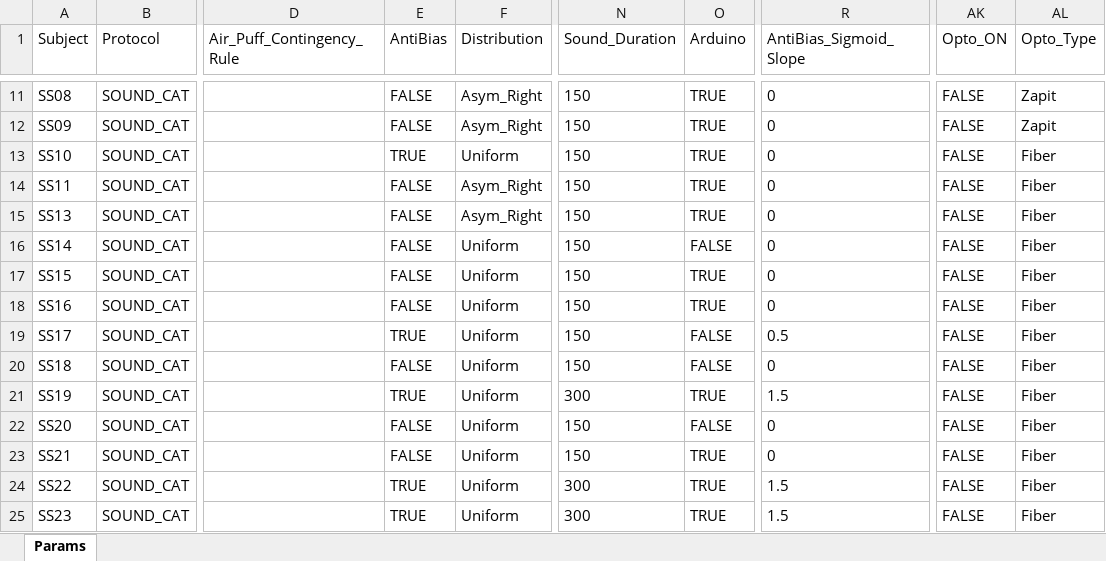
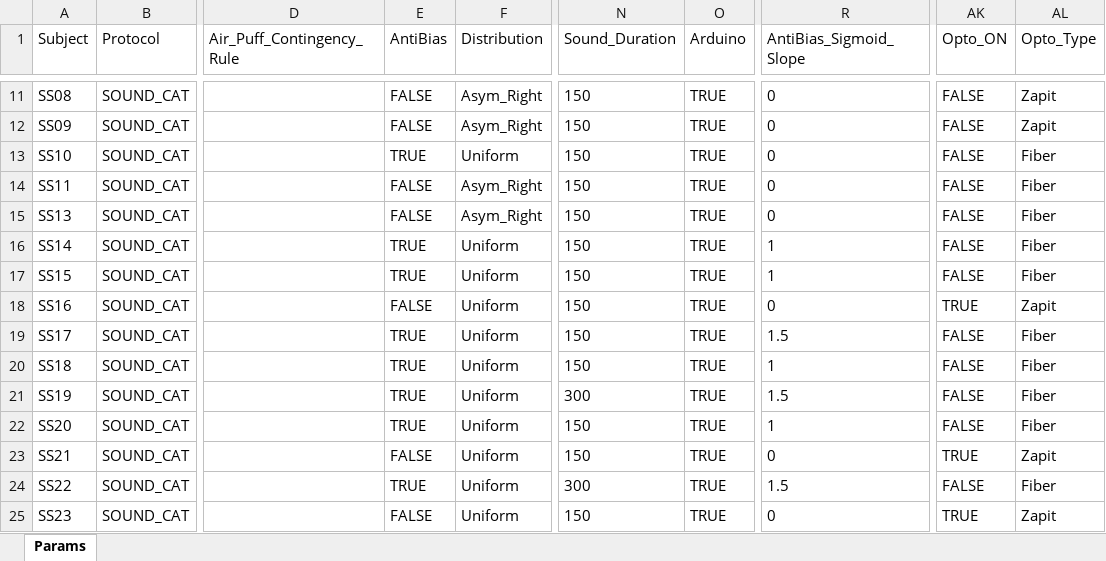
Before and after one commit to serkanshentyurk/behaviour_rig, an Excel workbook: Params/Mouse_Room_Params.xlsx, sheet Params, drawn as a sheet; only a part is shown, gaps mark what is left out; values as stored, in another font and other column widths than the file's, no borders; the diff names each change by its address in the sheet, - before the commit and + after, or states it on an @@ line.

Commit message:
mouse params updated -- 3 zapit

```diff
--- a/Params/Mouse_Room_Params.xlsx (sheet Params)
+++ b/Params/Mouse_Room_Params.xlsx (sheet Params)
-E16:E17 (AntiBias): FALSE
+E16:E17 (AntiBias): TRUE
-O16 (Arduino): FALSE
+O16 (Arduino): TRUE
-R16:R17 (AntiBias_Sigmoid_Slope): 0
+R16:R17 (AntiBias_Sigmoid_Slope): 1
-AK18 (Opto_ON): FALSE
+AK18 (Opto_ON): TRUE
-AL18 (Opto_Type): Fiber
+AL18 (Opto_Type): Zapit
-O19:O20 (Arduino): FALSE
+O19:O20 (Arduino): TRUE
-R19 (AntiBias_Sigmoid_Slope): 0.5
+R19 (AntiBias_Sigmoid_Slope): 1.5
-E20 (AntiBias): FALSE
+E20 (AntiBias): TRUE
-R20 (AntiBias_Sigmoid_Slope): 0
+R20 (AntiBias_Sigmoid_Slope): 1
-E22 (AntiBias): FALSE
+E22 (AntiBias): TRUE
-O22 (Arduino): FALSE
+O22 (Arduino): TRUE
-R22 (AntiBias_Sigmoid_Slope): 0
+R22 (AntiBias_Sigmoid_Slope): 1
-AK23 (Opto_ON): FALSE
+AK23 (Opto_ON): TRUE
-AL23 (Opto_Type): Fiber
+AL23 (Opto_Type): Zapit
-E25 (AntiBias): TRUE
+E25 (AntiBias): FALSE
-N25 (Sound_Duration): 300
+N25 (Sound_Duration): 150
-R25 (AntiBias_Sigmoid_Slope): 1.5
+R25 (AntiBias_Sigmoid_Slope): 0
-AK25 (Opto_ON): FALSE
+AK25 (Opto_ON): TRUE
-AL25 (Opto_Type): Fiber
+AL25 (Opto_Type): Zapit
```
